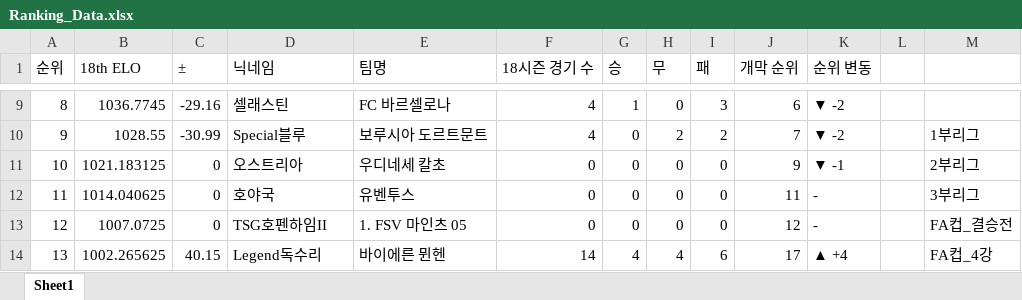
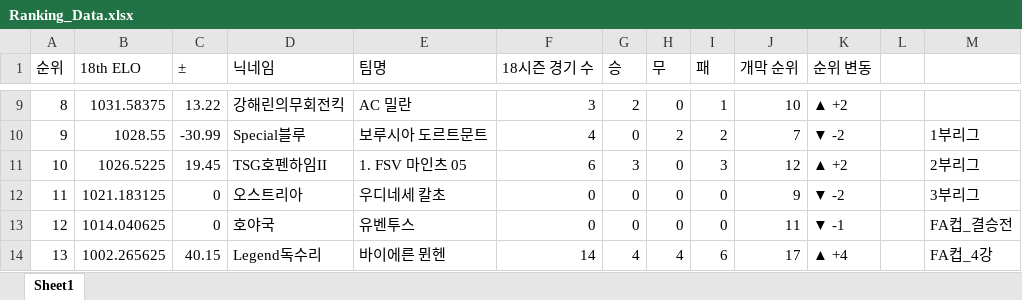
Before and after one commit to xldyxl/all-star-league, an Excel workbook: Ranking_Data.xlsx, sheet Sheet1, drawn as a sheet; only a part is shown, gaps mark what is left out; values as stored, in another font and other column widths than the file's, no borders; the diff covers the shown part only; the diff names each change by its address in the sheet, - before the commit and + after, or states it on an @@ line.

```diff
--- a/Ranking_Data.xlsx (sheet Sheet1)
+++ b/Ranking_Data.xlsx (sheet Sheet1)
-B9 (18th ELO): 1036.7745
+B9 (18th ELO): 1031.58375
-C9 (±): -29.16
+C9 (±): 13.22
-D9 (닉네임): 셀래스틴
+D9 (닉네임): 강해린의무회전킥
-E9 (팀명): FC 바르셀로나
+E9 (팀명): AC 밀란
-F9 (18시즌 경기 수): 4
+F9 (18시즌 경기 수): 3
-G9 (승): 1
+G9 (승): 2
-I9 (패): 3
+I9 (패): 1
-J9 (개막 순위): 6
+J9 (개막 순위): 10
-K9 (순위 변동): ▼ -2
+K9 (순위 변동): ▲ +2
-B11 (18th ELO): 1021.183125
+B11 (18th ELO): 1026.5225
-C11 (±): 0
+C11 (±): 19.45
-D11 (닉네임): 오스트리아
+D11 (닉네임): TSG호펜하임II
-E11 (팀명): 우디네세 칼초
+E11 (팀명): 1. FSV 마인츠 05
-F11 (18시즌 경기 수): 0
+F11 (18시즌 경기 수): 6
-G11 (승): 0
+G11 (승): 3
-I11 (패): 0
+I11 (패): 3
-J11 (개막 순위): 9
+J11 (개막 순위): 12
-K11 (순위 변동): ▼ -1
+K11 (순위 변동): ▲ +2
-B12 (18th ELO): 1014.040625
+B12 (18th ELO): 1021.183125
-D12 (닉네임): 호야국
+D12 (닉네임): 오스트리아
-E12 (팀명): 유벤투스
+E12 (팀명): 우디네세 칼초
-J12 (개막 순위): 11
+J12 (개막 순위): 9
-K12 (순위 변동): -
+K12 (순위 변동): ▼ -2
-B13 (18th ELO): 1007.0725
+B13 (18th ELO): 1014.040625
-D13 (닉네임): TSG호펜하임II
+D13 (닉네임): 호야국
-E13 (팀명): 1. FSV 마인츠 05
+E13 (팀명): 유벤투스
-J13 (개막 순위): 12
+J13 (개막 순위): 11
-K13 (순위 변동): -
+K13 (순위 변동): ▼ -1
```
Also changed, not shown: 129 edited cells elsewhere in this sheet, API데이터_경기_득점_및_도움_기록.xlsx, 11 other files.
